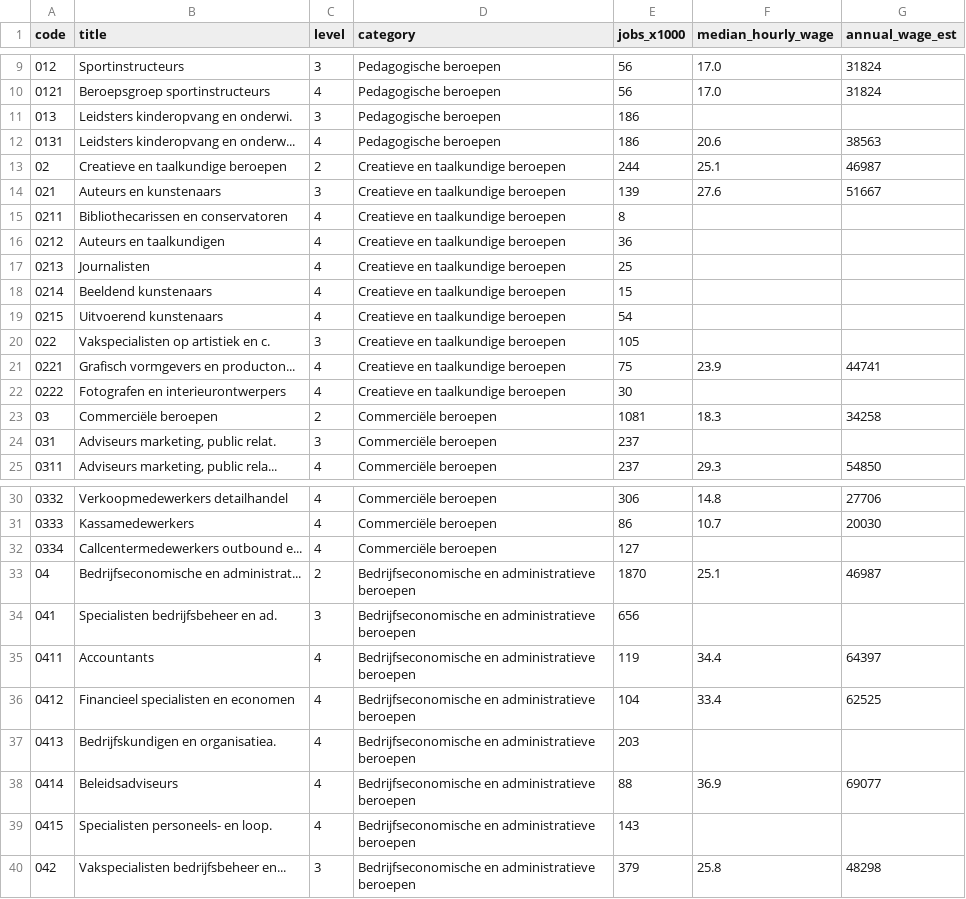
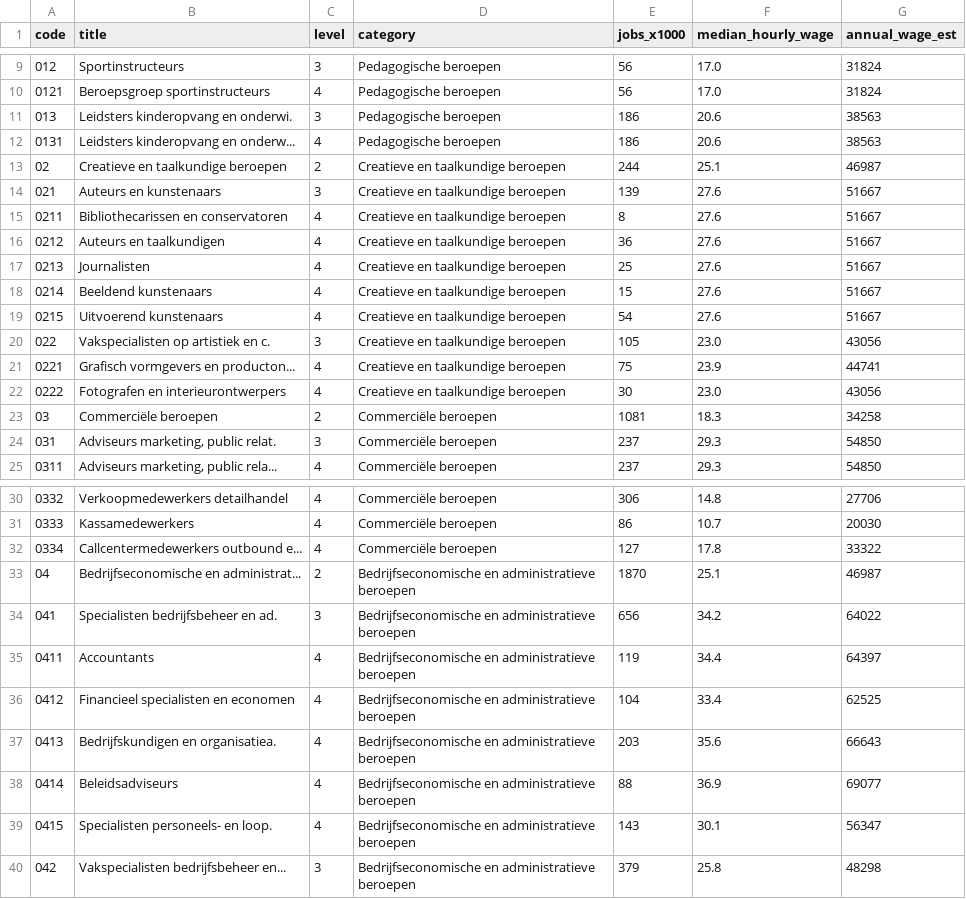
Before and after one commit to rhoeijmakers/nl-jobs, a CSV file: occupations.csv, drawn as a sheet; only a part is shown, gaps mark what is left out; the diff covers the shown part only.

```diff
--- a/occupations.csv
+++ b/occupations.csv
@@ -10,3 +10,3 @@ code,title,level,category,jobs_x1000,median_hourly_wage,annual_wage_est
 0121,Beroepsgroep sportinstructeurs,4,Pedagogische beroepen,56,17.0,31824
-013,Leidsters kinderopvang en onderwi.,3,Pedagogische beroepen,186,,
+013,Leidsters kinderopvang en onderwi.,3,Pedagogische beroepen,186,20.6,38563
 0131,Leidsters kinderopvang en onderw...,4,Pedagogische beroepen,186,20.6,38563
@@ -14,12 +14,12 @@ code,title,level,category,jobs_x1000,median_hourly_wage,annual_wage_est
 021,Auteurs en kunstenaars,3,Creatieve en taalkundige beroepen,139,27.6,51667
-0211,Bibliothecarissen en conservatoren,4,Creatieve en taalkundige beroepen,8,,
-0212,Auteurs en taalkundigen,4,Creatieve en taalkundige beroepen,36,,
-0213,Journalisten,4,Creatieve en taalkundige beroepen,25,,
-0214,Beeldend kunstenaars,4,Creatieve en taalkundige beroepen,15,,
-0215,Uitvoerend kunstenaars,4,Creatieve en taalkundige beroepen,54,,
-022,Vakspecialisten op artistiek en c.,3,Creatieve en taalkundige beroepen,105,,
+0211,Bibliothecarissen en conservatoren,4,Creatieve en taalkundige beroepen,8,27.6,51667
+0212,Auteurs en taalkundigen,4,Creatieve en taalkundige beroepen,36,27.6,51667
+0213,Journalisten,4,Creatieve en taalkundige beroepen,25,27.6,51667
+0214,Beeldend kunstenaars,4,Creatieve en taalkundige beroepen,15,27.6,51667
+0215,Uitvoerend kunstenaars,4,Creatieve en taalkundige beroepen,54,27.6,51667
+022,Vakspecialisten op artistiek en c.,3,Creatieve en taalkundige beroepen,105,23.0,43056
 0221,Grafisch vormgevers en producton...,4,Creatieve en taalkundige beroepen,75,23.9,44741
-0222,Fotografen en interieurontwerpers,4,Creatieve en taalkundige beroepen,30,,
+0222,Fotografen en interieurontwerpers,4,Creatieve en taalkundige beroepen,30,23.0,43056
 03,Commerciële beroepen,2,Commerciële beroepen,1081,18.3,34258
-031,"Adviseurs marketing, public relat.",3,Commerciële beroepen,237,,
+031,"Adviseurs marketing, public relat.",3,Commerciële beroepen,237,29.3,54850
 0311,"Adviseurs marketing, public rela...",4,Commerciële beroepen,237,29.3,54850
@@ -31,10 +31,10 @@ code,title,level,category,jobs_x1000,median_hourly_wage,annual_wage_est
 0333,Kassamedewerkers,4,Commerciële beroepen,86,10.7,20030
-0334,Callcentermedewerkers outbound e...,4,Commerciële beroepen,127,,
+0334,Callcentermedewerkers outbound e...,4,Commerciële beroepen,127,17.8,33322
 04,Bedrijfseconomische en administrat...,2,Bedrijfseconomische en administratieve beroepen,1870,25.1,46987
-041,Specialisten bedrijfsbeheer en ad.,3,Bedrijfseconomische en administratieve beroepen,656,,
+041,Specialisten bedrijfsbeheer en ad.,3,Bedrijfseconomische en administratieve beroepen,656,34.2,64022
 0411,Accountants,4,Bedrijfseconomische en administratieve beroepen,119,34.4,64397
 0412,Financieel specialisten en economen,4,Bedrijfseconomische en administratieve beroepen,104,33.4,62525
-0413,Bedrijfskundigen en organisatiea.,4,Bedrijfseconomische en administratieve beroepen,203,,
+0413,Bedrijfskundigen en organisatiea.,4,Bedrijfseconomische en administratieve beroepen,203,35.6,66643
 0414,Beleidsadviseurs,4,Bedrijfseconomische en administratieve beroepen,88,36.9,69077
-0415,Specialisten personeels- en loop.,4,Bedrijfseconomische en administratieve beroepen,143,,
+0415,Specialisten personeels- en loop.,4,Bedrijfseconomische en administratieve beroepen,143,30.1,56347
 042,Vakspecialisten bedrijfsbeheer en...,3,Bedrijfseconomische en administratieve beroepen,379,25.8,48298
```
Also changed, not shown: 96 edited cells elsewhere in this file, 2 other files.
